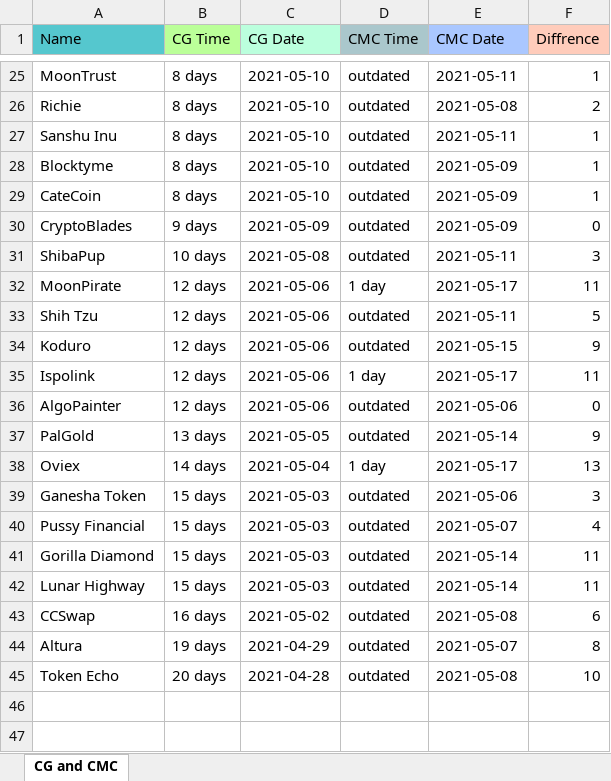
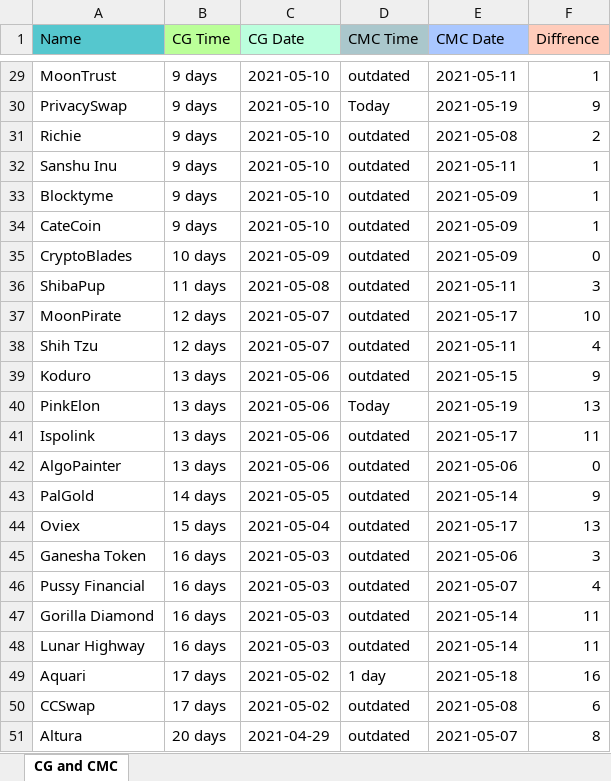
Before and after one commit to DomDomo/PythonExcel, an Excel workbook: result.xlsx, sheet CG and CMC, drawn as a sheet; only a part is shown, gaps mark what is left out; values as stored, in another font and other column widths than the file's, no borders; removed rows and columns are numbered as before the commit, all else as after; the diff covers the shown part only; the diff names each change by its address in the sheet, - before the commit and + after, or states it on an @@ line.

```diff
--- a/result.xlsx (sheet CG and CMC)
+++ b/result.xlsx (sheet CG and CMC)
-B29 (CG Time): 8 days
+B29 (CG Time): 9 days
+row 30: PrivacySwap | 9 days | 2021-05-10 | Today | 2021-05-19 | 9
-B31:B34 (CG Time): 8 days
+B31:B34 (CG Time): 9 days
-B35 (CG Time): 9 days
+B35 (CG Time): 10 days
-B36 (CG Time): 10 days
+B36 (CG Time): 11 days
-C37:C38 (CG Date): 2021-05-06
+C37:C38 (CG Date): 2021-05-07
-D37 (CMC Time): 1 day
+D37 (CMC Time): outdated
-F37 (Diffrence): 11
+F37 (Diffrence): 10
-F38 (Diffrence): 5
+F38 (Diffrence): 4
-B39 (CG Time): 12 days
+B39 (CG Time): 13 days
+row 40: PinkElon | 13 days | 2021-05-06 | Today | 2021-05-19 | 13
-B41:B42 (CG Time): 12 days
+B41:B42 (CG Time): 13 days
-D41 (CMC Time): 1 day
+D41 (CMC Time): outdated
-B43 (CG Time): 13 days
+B43 (CG Time): 14 days
-B44 (CG Time): 14 days
+B44 (CG Time): 15 days
-D44 (CMC Time): 1 day
+D44 (CMC Time): outdated
-B45:B48 (CG Time): 15 days
+B45:B48 (CG Time): 16 days
+row 49: Aquari | 17 days | 2021-05-02 | 1 day | 2021-05-18 | 16
-B50 (CG Time): 16 days
+B50 (CG Time): 17 days
-B51 (CG Time): 19 days
+B51 (CG Time): 20 days
-row 45: Token Echo | 20 days | 2021-04-28 | outdated | 2021-05-08 | 10
```
Also changed, not shown: 4 added rows and 35 edited cells elsewhere in this sheet, 2 other files.
